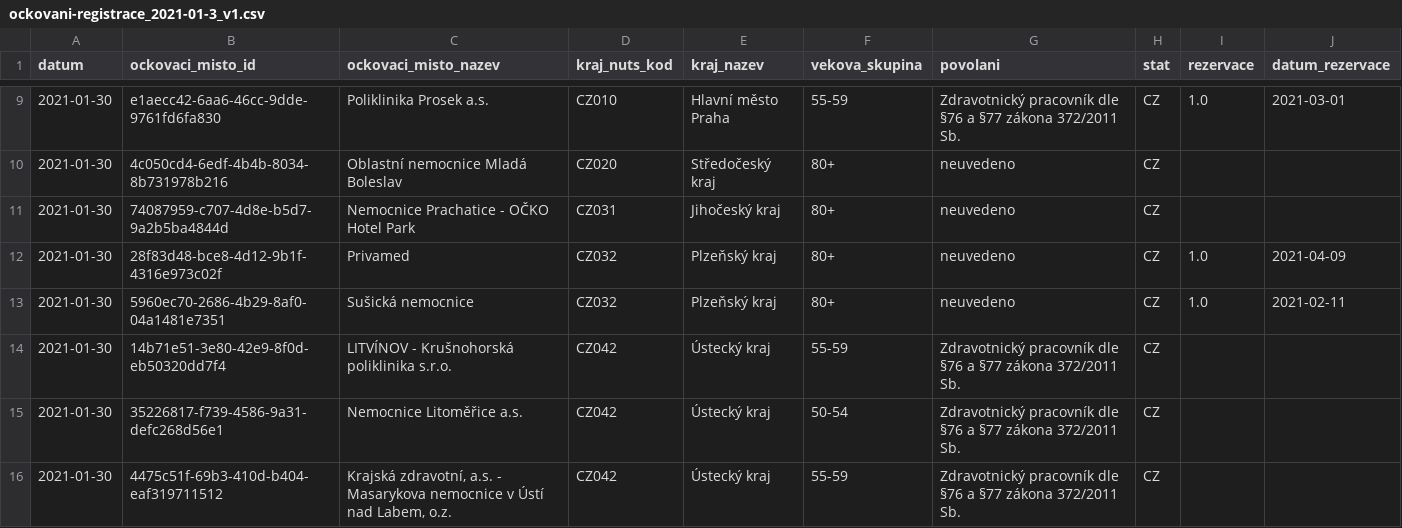
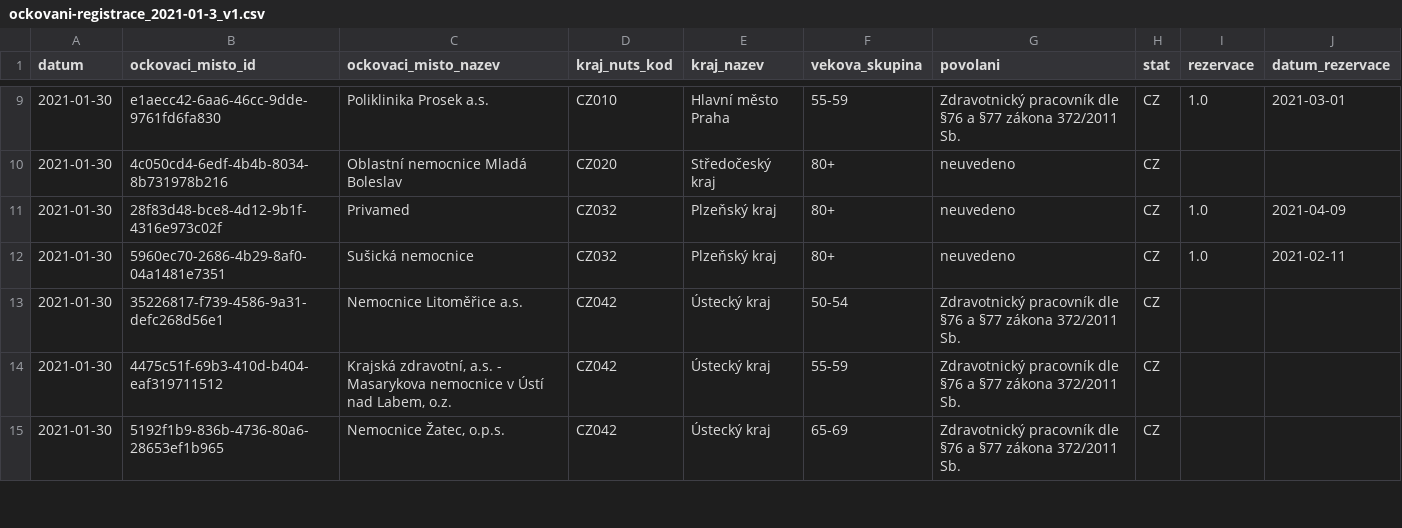
Before and after one commit to michalskop/mzcr-cz-covid-19-data, a CSV file: ockovani-registrace_2021-01-3_v1.csv, drawn as a sheet; only a part is shown, gaps mark what is left out; the shorter side is filled out with more unchanged rows; the diff covers the shown part only.

```diff
--- a/ockovani-registrace_2021-01-3_v1.csv
+++ b/ockovani-registrace_2021-01-3_v1.csv
@@ -10,6 +10,4 @@ datum,ockovaci_misto_id,ockovaci_misto_nazev,kraj_nuts_kod,kraj_nazev,vekova_sku
 2021-01-30,4c050cd4-6edf-4b4b-8034-8b731978b216,Oblastní nemocnice Mladá Boleslav,CZ020,Středočeský kraj,80+,neuvedeno,CZ,,
-2021-01-30,74087959-c707-4d8e-b5d7-9a2b5ba4844d,Nemocnice Prachatice - OČKO Hotel Park,CZ031,Jihočeský kraj,80+,neuvedeno,CZ,,
 2021-01-30,28f83d48-bce8-4d12-9b1f-4316e973c02f,Privamed,CZ032,Plzeňský kraj,80+,neuvedeno,CZ,1.0,2021-04-09
 2021-01-30,5960ec70-2686-4b29-8af0-04a1481e7351,Sušická nemocnice,CZ032,Plzeňský kraj,80+,neuvedeno,CZ,1.0,2021-02-11
-2021-01-30,14b71e51-3e80-42e9-8f0d-eb50320dd7f4,LITVÍNOV - Krušnohorská poliklinika s.r.o.,CZ042,Ústecký kraj,55-59,Zdravotnický pracovník dle §76 a §77 zákona 372/2011  Sb.,CZ,,
 2021-01-30,35226817-f739-4586-9a31-defc268d56e1,Nemocnice Litoměřice a.s.,CZ042,Ústecký kraj,50-54,Zdravotnický pracovník dle §76 a §77 zákona 372/2011  Sb.,CZ,,
```
Also changed, not shown: 4 removed rows elsewhere in this file, ockovani-registrace_2021-02-0_v1.csv, ockovani-registrace_2021-02-1_v1.csv, 4 other files.
